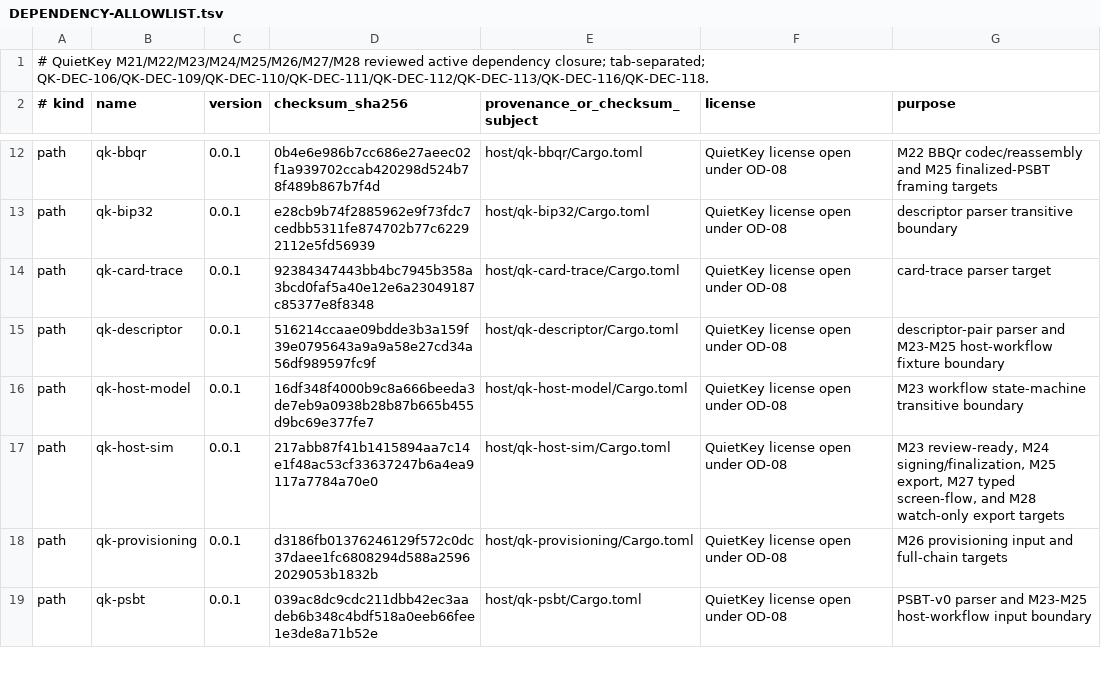
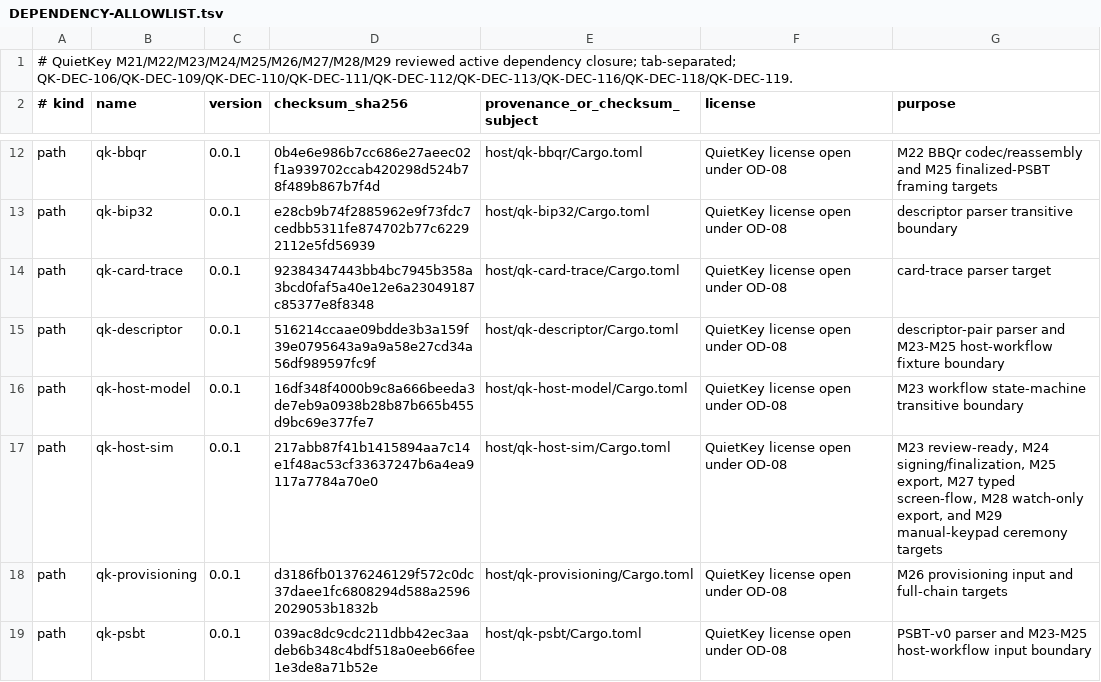
Before and after one commit to jeroenvandevoorde-cmd/QuietKey, a TSV file: fuzz/DEPENDENCY-ALLOWLIST.tsv, drawn as a sheet; only a part is shown, gaps mark what is left out.

Commit message:
test(m29): add manual ceremony fuzz target

```diff
--- a/fuzz/DEPENDENCY-ALLOWLIST.tsv
+++ b/fuzz/DEPENDENCY-ALLOWLIST.tsv
@@ -1,2 +1,2 @@
-# QuietKey M21/M22/M23/M24/M25/M26/M27/M28 reviewed active dependency closure; tab-separated; QK-DEC-106/QK-DEC-109/QK-DEC-110/QK-DEC-111/QK-DEC-112/QK-DEC-113/QK-DEC-116/QK-DEC-118.
+# QuietKey M21/M22/M23/M24/M25/M26/M27/M28/M29 reviewed active dependency closure; tab-separated; QK-DEC-106/QK-DEC-109/QK-DEC-110/QK-DEC-111/QK-DEC-112/QK-DEC-113/QK-DEC-116/QK-DEC-118/QK-DEC-119.
 # kind	name	version	checksum_sha256	provenance_or_checksum_subject	license	purpose
@@ -16,3 +16,3 @@ path	qk-descriptor	0.0.1	516214ccaae09bdde3b3a159f39e0795643a9a9a58e27cd34a56df9
 path	qk-host-model	0.0.1	16df348f4000b9c8a666beeda3de7eb9a0938b28b87b665b455d9bc69e377fe7	host/qk-host-model/Cargo.toml	QuietKey license open under OD-08	M23 workflow state-machine transitive boundary
-path	qk-host-sim	0.0.1	217abb87f41b1415894aa7c14e1f48ac53cf33637247b6a4ea9117a7784a70e0	host/qk-host-sim/Cargo.toml	QuietKey license open under OD-08	M23 review-ready, M24 signing/finalization, M25 export, M27 typed screen-flow, and M28 watch-only export targets
+path	qk-host-sim	0.0.1	217abb87f41b1415894aa7c14e1f48ac53cf33637247b6a4ea9117a7784a70e0	host/qk-host-sim/Cargo.toml	QuietKey license open under OD-08	M23 review-ready, M24 signing/finalization, M25 export, M27 typed screen-flow, M28 watch-only export, and M29 manual-keypad ceremony targets
 path	qk-provisioning	0.0.1	d3186fb01376246129f572c0dc37daee1fc6808294d588a25962029053b1832b	host/qk-provisioning/Cargo.toml	QuietKey license open under OD-08	M26 provisioning input and full-chain targets
```
Also changed, not shown: 15 other files.
